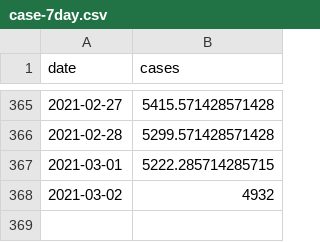
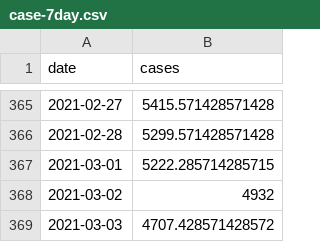
Before and after one commit to ryanvmenezes/covid-los-angeles, a CSV file: case-7day.csv, drawn as a sheet; only a part is shown, gaps mark what is left out; the diff names each change by its address in the sheet, - before the commit and + after, or states it on an @@ line.

```diff
--- a/case-7day.csv
+++ b/case-7day.csv
+row 369: 2021-03-03 | 4707.428571428572
```
Also changed, not shown: death-7day.csv, hospital-totals.csv, 1 other file.
